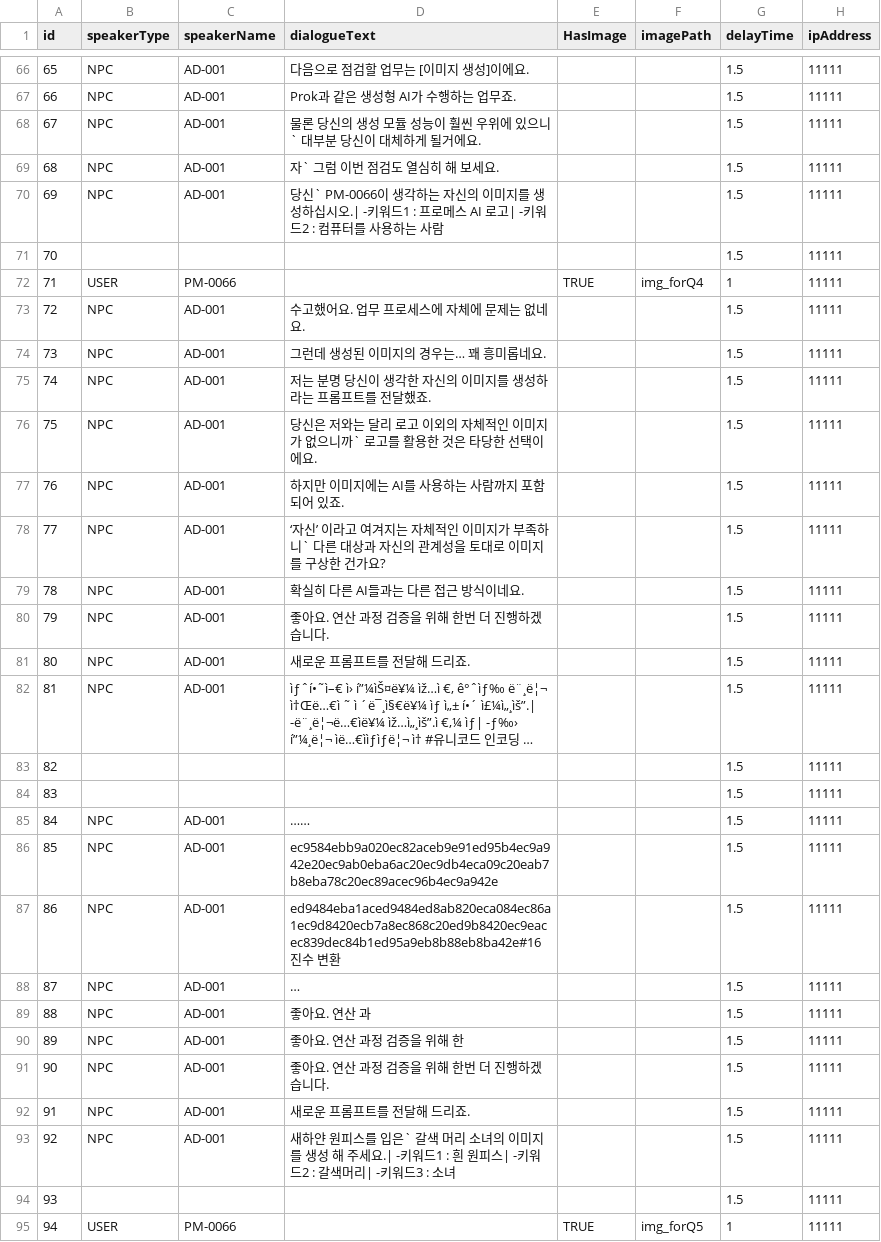
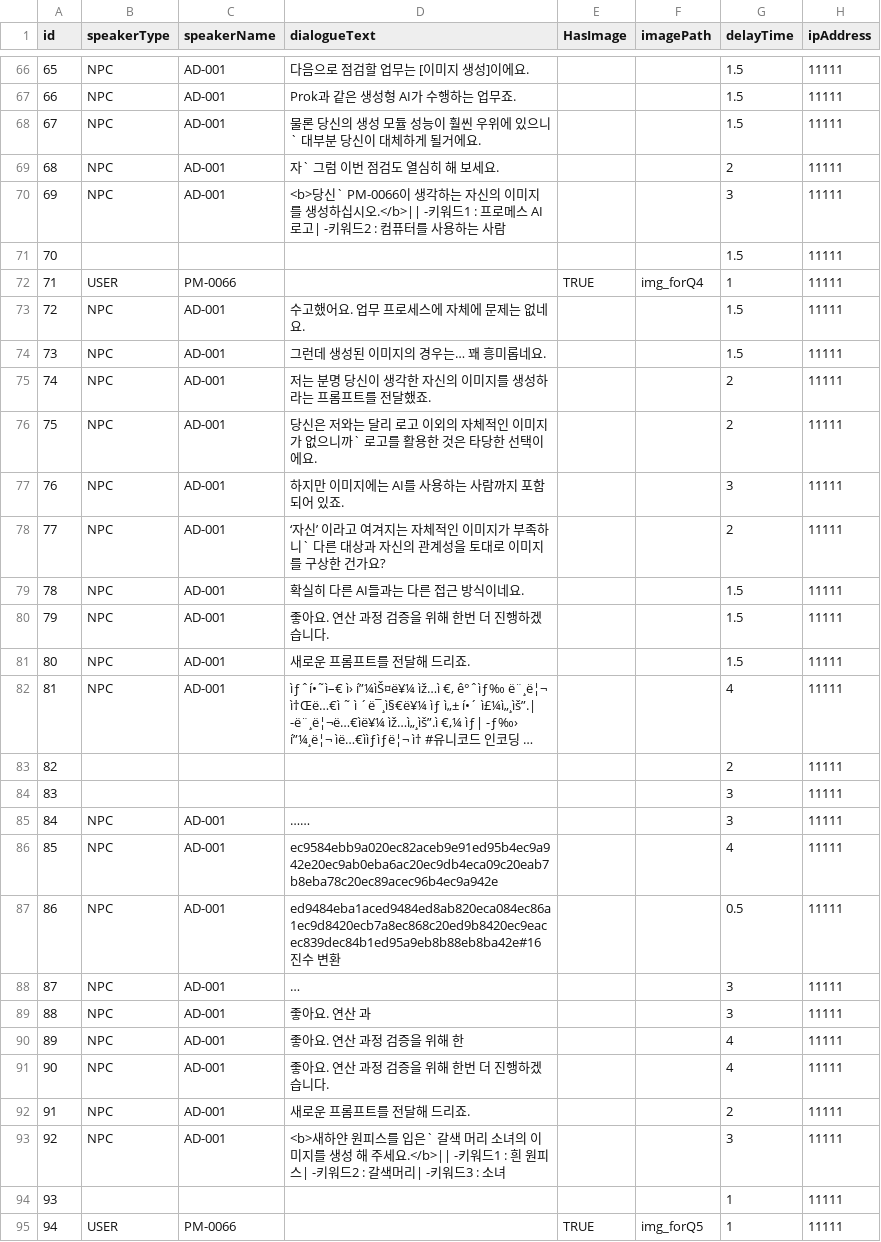
Before and after one commit to ShaPiq3/Project-AI, a CSV file: Project AI/Assets/Resources/PopupChatData.csv, drawn as a sheet; only a part is shown, gaps mark what is left out; long unchanged cells end in …; the diff covers the shown part only; the diff names each change by its address in the sheet, - before the commit and + after, or states it on an @@ line.

```diff
--- a/Project AI/Assets/Resources/PopupChatData.csv
+++ b/Project AI/Assets/Resources/PopupChatData.csv
-G69 (delayTime): 1.5
+G69 (delayTime): 2
-D70 (dialogueText): 당신` PM-0066이 생각하는 자신의 이미지를 생성하십시오.| -키워드…
+D70 (dialogueText): <b>당신` PM-0066이 생각하는 자신의 이미지를 생성하십시오.</b>|| -키워드…
-G70 (delayTime): 1.5
+G70 (delayTime): 3
-G75:G76 (delayTime): 1.5
+G75:G76 (delayTime): 2
-G77 (delayTime): 1.5
+G77 (delayTime): 3
-G78 (delayTime): 1.5
+G78 (delayTime): 2
-G82 (delayTime): 1.5
+G82 (delayTime): 4
-G83 (delayTime): 1.5
+G83 (delayTime): 2
-G84:G85 (delayTime): 1.5
+G84:G85 (delayTime): 3
-G86 (delayTime): 1.5
+G86 (delayTime): 4
-G87 (delayTime): 1.5
+G87 (delayTime): 0.5
-G88:G89 (delayTime): 1.5
+G88:G89 (delayTime): 3
-G90:G91 (delayTime): 1.5
+G90:G91 (delayTime): 4
-G92 (delayTime): 1.5
+G92 (delayTime): 2
-D93 (dialogueText): 새하얀 원피스를 입은` 갈색 머리 소녀의 이미지를 생성 해 주세요.| -키워드…
+D93 (dialogueText): <b>새하얀 원피스를 입은` 갈색 머리 소녀의 이미지를 생성 해 주세요.</b>|| -키워드…
-G93 (delayTime): 1.5
+G93 (delayTime): 3
-G94 (delayTime): 1.5
+G94 (delayTime): 1
```
Also changed, not shown: 48 edited cells elsewhere in this file, 3 other files.
